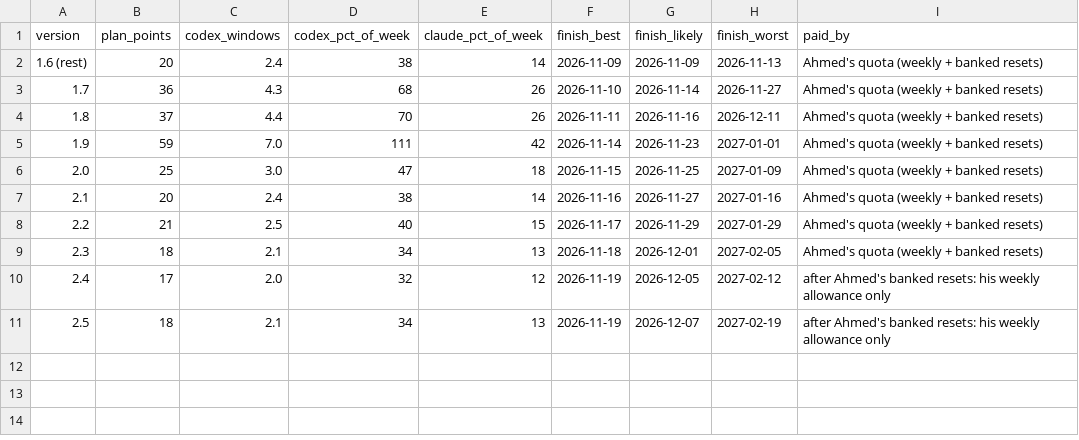
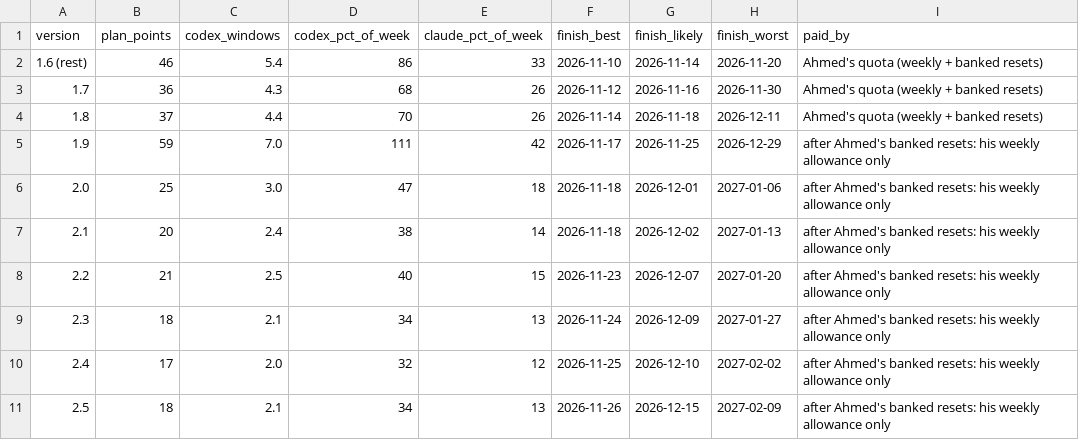
Before and after one commit to CipherVaults/Notaya, a CSV file: docs/ledger/pace-forecast.csv, drawn as a sheet.

```diff
--- a/docs/ledger/pace-forecast.csv
+++ b/docs/ledger/pace-forecast.csv
@@ -1,11 +1,11 @@
 version,plan_points,codex_windows,codex_pct_of_week,claude_pct_of_week,finish_best,finish_likely,finish_worst,paid_by
-1.6 (rest),20,2.4,38,14,2026-11-09,2026-11-09,2026-11-13,Ahmed's quota (weekly + banked resets)
-1.7,36,4.3,68,26,2026-11-10,2026-11-14,2026-11-27,Ahmed's quota (weekly + banked resets)
-1.8,37,4.4,70,26,2026-11-11,2026-11-16,2026-12-11,Ahmed's quota (weekly + banked resets)
-1.9,59,7.0,111,42,2026-11-14,2026-11-23,2027-01-01,Ahmed's quota (weekly + banked resets)
-2.0,25,3.0,47,18,2026-11-15,2026-11-25,2027-01-09,Ahmed's quota (weekly + banked resets)
-2.1,20,2.4,38,14,2026-11-16,2026-11-27,2027-01-16,Ahmed's quota (weekly + banked resets)
-2.2,21,2.5,40,15,2026-11-17,2026-11-29,2027-01-29,Ahmed's quota (weekly + banked resets)
-2.3,18,2.1,34,13,2026-11-18,2026-12-01,2027-02-05,Ahmed's quota (weekly + banked resets)
-2.4,17,2.0,32,12,2026-11-19,2026-12-05,2027-02-12,after Ahmed's banked resets: his weekly allowance only
-2.5,18,2.1,34,13,2026-11-19,2026-12-07,2027-02-19,after Ahmed's banked resets: his weekly allowance only
+1.6 (rest),46,5.4,86,33,2026-11-10,2026-11-14,2026-11-20,Ahmed's quota (weekly + banked resets)
+1.7,36,4.3,68,26,2026-11-12,2026-11-16,2026-11-30,Ahmed's quota (weekly + banked resets)
+1.8,37,4.4,70,26,2026-11-14,2026-11-18,2026-12-11,Ahmed's quota (weekly + banked resets)
+1.9,59,7.0,111,42,2026-11-17,2026-11-25,2026-12-29,after Ahmed's banked resets: his weekly allowance only
+2.0,25,3.0,47,18,2026-11-18,2026-12-01,2027-01-06,after Ahmed's banked resets: his weekly allowance only
+2.1,20,2.4,38,14,2026-11-18,2026-12-02,2027-01-13,after Ahmed's banked resets: his weekly allowance only
+2.2,21,2.5,40,15,2026-11-23,2026-12-07,2027-01-20,after Ahmed's banked resets: his weekly allowance only
+2.3,18,2.1,34,13,2026-11-24,2026-12-09,2027-01-27,after Ahmed's banked resets: his weekly allowance only
+2.4,17,2.0,32,12,2026-11-25,2026-12-10,2027-02-02,after Ahmed's banked resets: his weekly allowance only
+2.5,18,2.1,34,13,2026-11-26,2026-12-15,2027-02-09,after Ahmed's banked resets: his weekly allowance only
```
Also changed, not shown: docs/ledger/claude-sessions.csv, docs/ledger/forecast-inputs.csv, 3 other files.
